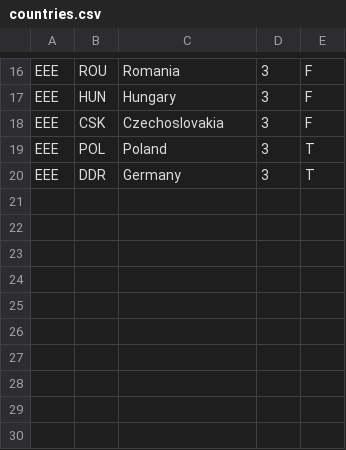
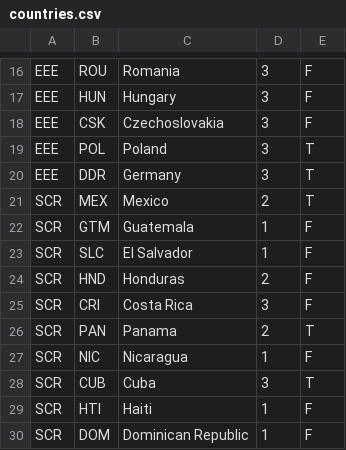
Before and after one commit to jhdavis8/sunset-melee, a CSV file: countries.csv, drawn as a sheet; only a part is shown, gaps mark what is left out; the diff names each change by its address in the sheet, - before the commit and + after, or states it on an @@ line.

```diff
--- a/countries.csv
+++ b/countries.csv
+row 21: SCR | MEX | Mexico | 2 | T
+row 22: SCR | GTM | Guatemala | 1 | F
+row 23: SCR | SLC | El Salvador | 1 | F
+row 24: SCR | HND | Honduras | 2 | F
+row 25: SCR | CRI | Costa Rica | 3 | F
+row 26: SCR | PAN | Panama | 2 | T
+row 27: SCR | NIC | Nicaragua | 1 | F
+row 28: SCR | CUB | Cuba | 3 | T
+row 29: SCR | HTI | Haiti | 1 | F
+row 30: SCR | DOM | Dominican Republic | 1 | F
```
Also changed, not shown: 2 other files.
